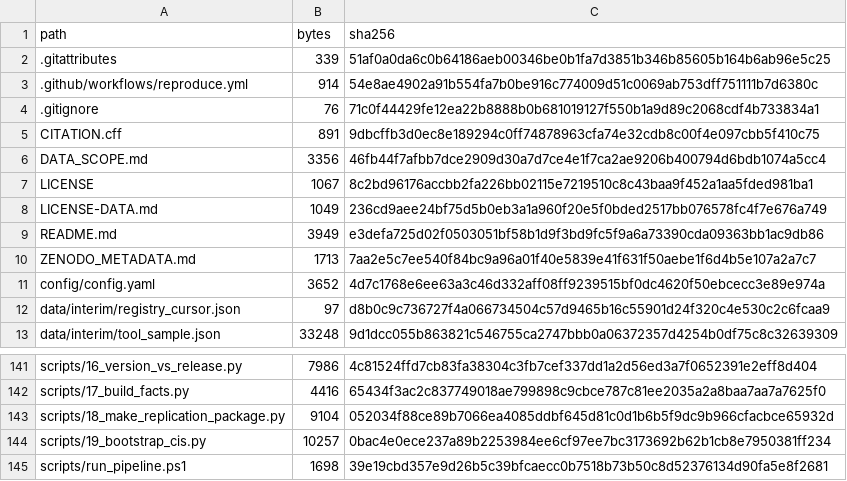
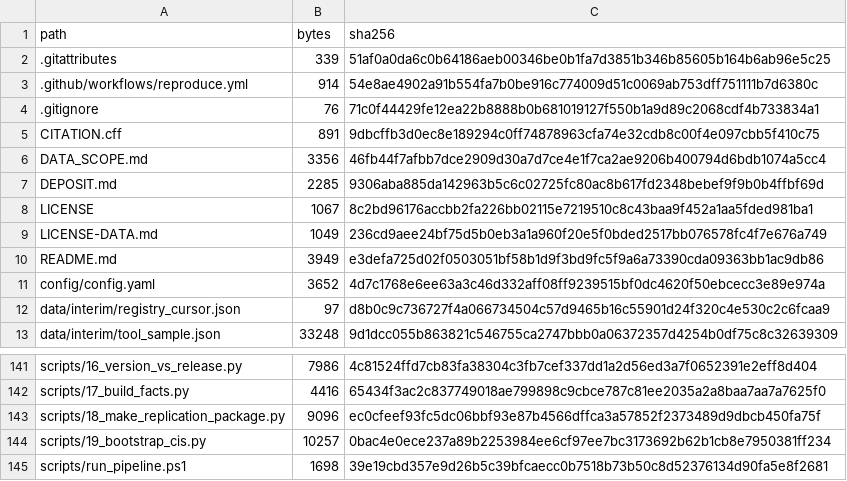
Before and after one commit to 514687572/mcp-ecosystem-replication, a CSV file: MANIFEST.csv, drawn as a sheet; only a part is shown, gaps mark what is left out.

Commit message:
Record the deposit route: Zenodo is unreachable, use an alternative repository
ZENODO_METADATA.md assumed Zenodo would be used. That host returns HTTP 403
from the network this package was assembled on, so the deposit note now records
the repositories that are reachable and the metadata as it should be entered.

```diff
--- a/MANIFEST.csv
+++ b/MANIFEST.csv
@@ -6,2 +6,3 @@ CITATION.cff,891,9dbcffb3d0ec8e189294c0ff74878963cfa74e32cdb8c00f4e097cbb5f410c7
 DATA_SCOPE.md,3356,46fb44f7afbb7dce2909d30a7d7ce4e1f7ca2ae9206b400794d6bdb1074a5cc4
+DEPOSIT.md,2285,9306aba885da142963b5c6c02725fc80ac8b617fd2348bebef9f9b0b4ffbf69d
 LICENSE,1067,8c2bd96176accbb2fa226bb02115e7219510c8c43baa9f452a1aa5fded981ba1
@@ -9,3 +10,2 @@ LICENSE-DATA.md,1049,236cd9aee24bf75d5b0eb3a1a960f20e5f0bded2517bb076578fc4f7e67
 README.md,3949,e3defa725d02f0503051bf58b1d9f3bd9fc5f9a6a73390cda09363bb1ac9db86
-ZENODO_METADATA.md,1713,7aa2e5c7ee540f84bc9a96a01f40e5839e41f631f50aebe1f6d4b5e107a2a7c7
 config/config.yaml,3652,4d7c1768e6ee63a3c46d332aff08ff9239515bf0dc4620f50ebcecc3e89e974a
@@ -142,3 +142,3 @@ scripts/16_version_vs_release.py,7986,4c81524ffd7cb83fa38304c3fb7cef337dd1a2d56e
 scripts/17_build_facts.py,4416,65434f3ac2c837749018ae799898c9cbce787c81ee2035a2a8baa7aa7a7625f0
-scripts/18_make_replication_package.py,9104,052034f88ce89b7066ea4085ddbf645d81c0d1b6b5f9dc9b966cfacbce65932d
+scripts/18_make_replication_package.py,9096,ec0cfeef93fc5dc06bbf93e87b4566dffca3a57852f2373489d9dbcb450fa75f
 scripts/19_bootstrap_cis.py,10257,0bac4e0ece237a89b2253984ee6cf97ee7bc3173692b62b1cb8e7950381ff234
```
Also changed, not shown: 3 other files.
